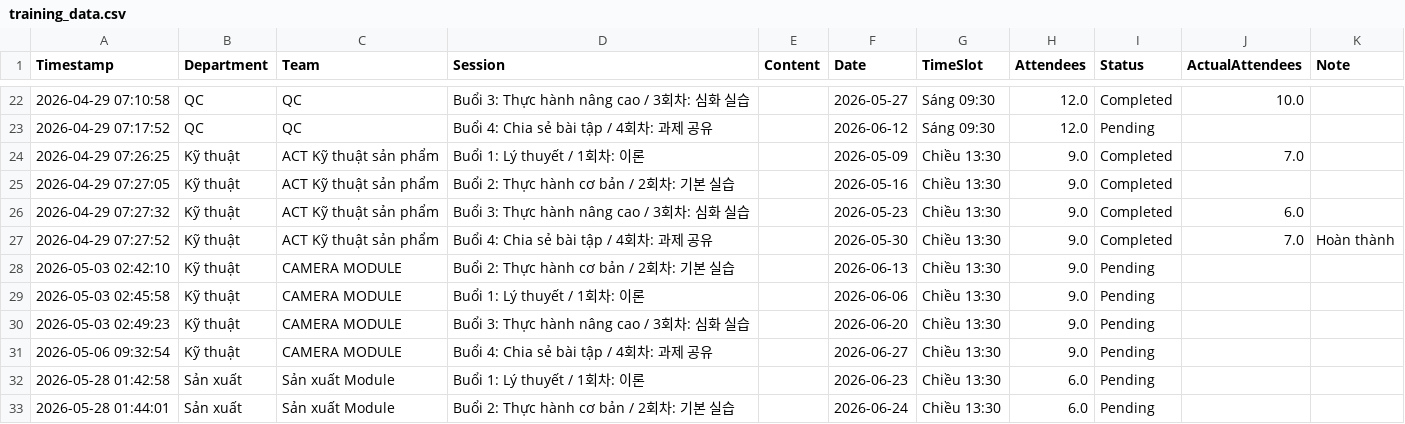
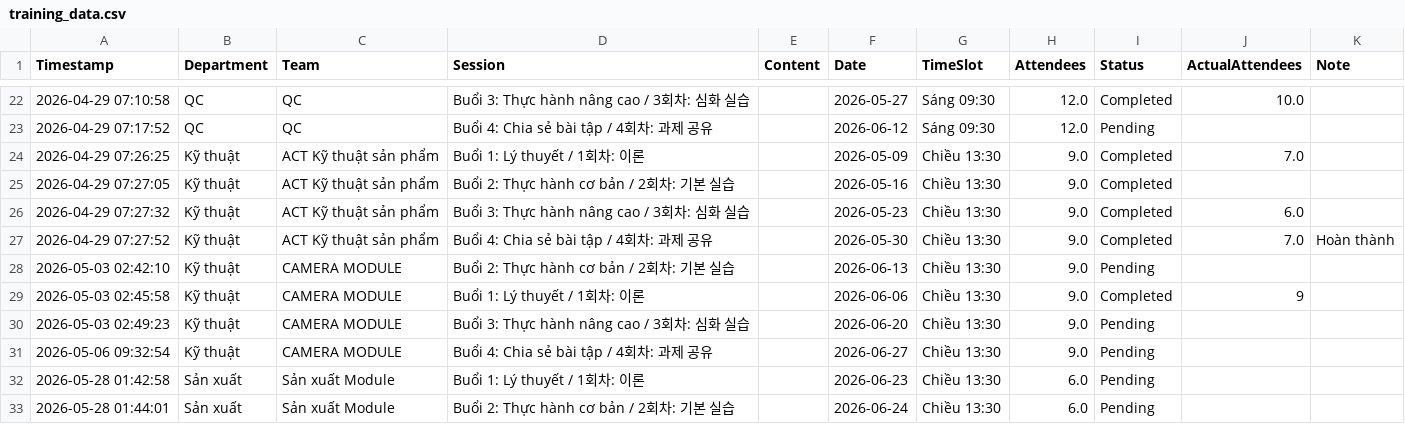
Before and after one commit to lythixuanulsa-hub/AI-Training-Hub, a CSV file: training_data.csv, drawn as a sheet; only a part is shown, gaps mark what is left out.

Commit message:
Cap nhat du lieu tu local dashboard

```diff
--- a/training_data.csv
+++ b/training_data.csv
@@ -28,3 +28,3 @@ Timestamp,Department,Team,Session,Content,Date,TimeSlot,Attendees,Status,ActualA
 2026-05-03 02:42:10,Kỹ thuật,CAMERA MODULE,Buổi 2: Thực hành cơ bản / 2회차: 기본 실습,,2026-06-13,Chiều 13:30,9.0,Pending,,
-2026-05-03 02:45:58,Kỹ thuật,CAMERA MODULE,Buổi 1: Lý thuyết / 1회차: 이론,,2026-06-06,Chiều 13:30,9.0,Pending,,
+2026-05-03 02:45:58,Kỹ thuật,CAMERA MODULE,Buổi 1: Lý thuyết / 1회차: 이론,,2026-06-06,Chiều 13:30,9.0,Completed,9,
 2026-05-03 02:49:23,Kỹ thuật,CAMERA MODULE,Buổi 3: Thực hành nâng cao / 3회차: 심화 실습,,2026-06-20,Chiều 13:30,9.0,Pending,,
```
